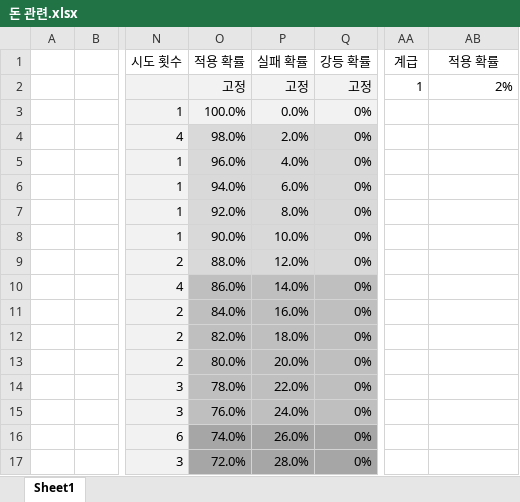
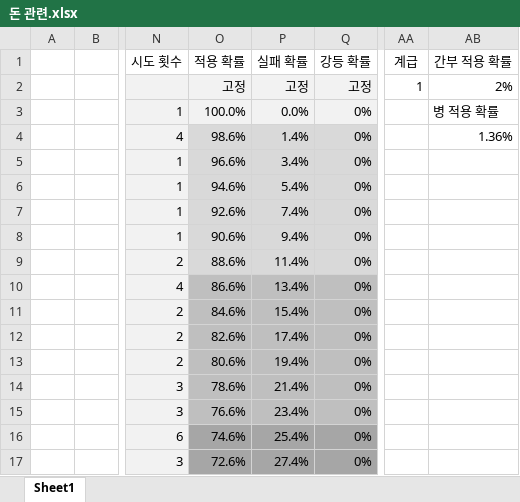
Before and after one commit to CloudAddress/YuhanTeamProject, an Excel workbook: 돈 관련.xlsx, sheet Sheet1, drawn as a sheet; only a part is shown, gaps mark what is left out; values as stored, in another font and other column widths than the file's, no borders; charts and pictures and conditional formats not drawn; the diff covers the shown part only; the diff names each change by its address in the sheet, - before the commit and + after, or states it on an @@ line.

Commit message:
Update 돈 관련.xlsx

```diff
--- a/돈 관련.xlsx (sheet Sheet1)
+++ b/돈 관련.xlsx (sheet Sheet1)
-AB1: 적용 확률
+AB1: 간부 적용 확률
-AB3: (empty)
+AB3: 병 적용 확률
-O4: 98.0%
+O4: 98.6%
-P4: 2.0%
+P4: 1.4%
-AB4: (empty)
+AB4: 1.36%
-O5: 96.0%
+O5: 96.6%
-P5: 4.0%
+P5: 3.4%
-O6: 94.0%
+O6: 94.6%
-P6: 6.0%
+P6: 5.4%
-O7: 92.0%
+O7: 92.6%
-P7: 8.0%
+P7: 7.4%
-O8: 90.0%
+O8: 90.6%
-P8: 10.0%
+P8: 9.4%
-O9: 88.0%
+O9: 88.6%
-P9: 12.0%
+P9: 11.4%
-O10: 86.0%
+O10: 86.6%
-P10: 14.0%
+P10: 13.4%
-O11: 84.0%
+O11: 84.6%
-P11: 16.0%
+P11: 15.4%
-O12: 82.0%
+O12: 82.6%
-P12: 18.0%
+P12: 17.4%
-O13: 80.0%
+O13: 80.6%
-P13: 20.0%
+P13: 19.4%
-O14: 78.0%
+O14: 78.6%
-P14: 22.0%
+P14: 21.4%
-O15: 76.0%
+O15: 76.6%
-P15: 24.0%
+P15: 23.4%
-O16: 74.0%
+O16: 74.6%
-P16: 26.0%
+P16: 25.4%
-O17: 72.0%
+O17: 72.6%
-P17: 28.0%
+P17: 27.4%
```
Also changed, not shown: 66 edited cells elsewhere in this sheet, charts or pictures.
